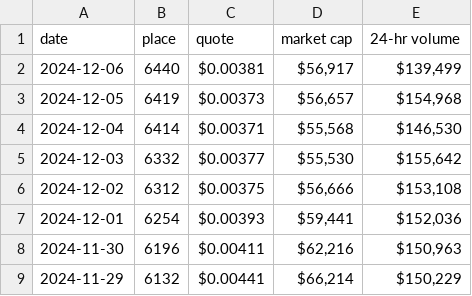
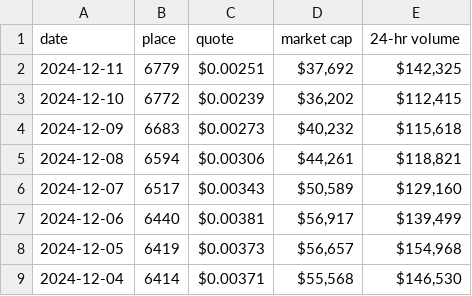
Before and after one commit to pivoteur/pivoteur.github.io, a TSV file: data/undead.tsv, drawn as a sheet; only a part is shown; the shorter side is filled out with more unchanged rows.

Commit message:
assets and undead updates, 2024-12-11

```diff
--- a/data/undead.tsv
+++ b/data/undead.tsv
@@ -1,2 +1,7 @@
 date	place	quote	market cap	24-hr volume
+2024-12-11	6779	$0.00251	$37,692	$142,325
+2024-12-10	6772	$0.00239	$36,202	$112,415
+2024-12-09	6683	$0.00273	$40,232	$115,618
+2024-12-08	6594	$0.00306	$44,261	$118,821
+2024-12-07	6517	$0.00343	$50,589	$129,160
 2024-12-06	6440	$0.00381	$56,917	$139,499
```
Also changed, not shown: data/assets.tsv.
